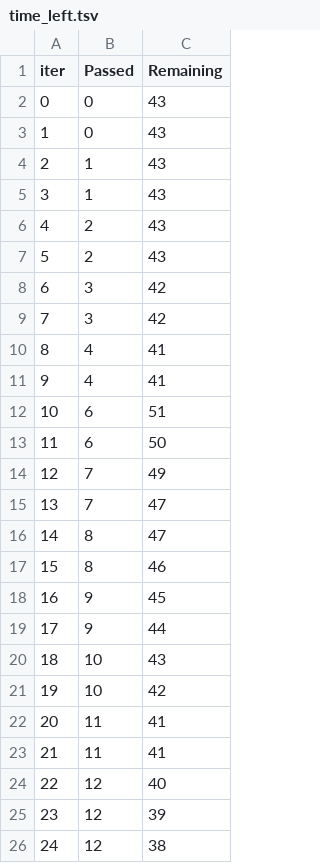
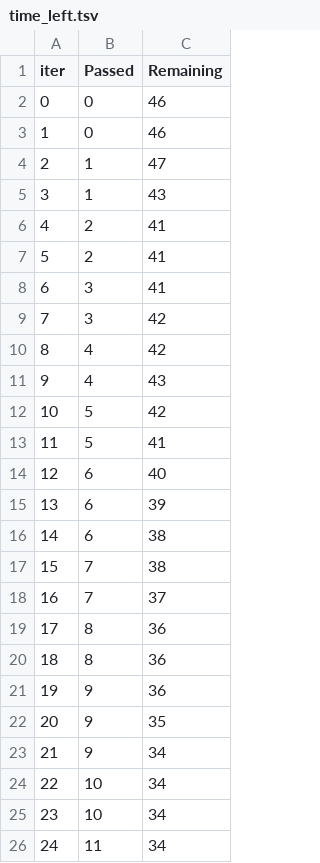
Before and after one commit to therealmanraj/students-Performance-ML-E2E-Project, a TSV file: catboost_info/time_left.tsv, drawn as a sheet; only a part is shown; the diff covers the shown part only.

```diff
--- a/catboost_info/time_left.tsv
+++ b/catboost_info/time_left.tsv
@@ -1,26 +1,26 @@
 iter	Passed	Remaining
-0	0	43
-1	0	43
-2	1	43
+0	0	46
+1	0	46
+2	1	47
 3	1	43
-4	2	43
-5	2	43
-6	3	42
+4	2	41
+5	2	41
+6	3	41
 7	3	42
-8	4	41
-9	4	41
-10	6	51
-11	6	50
-12	7	49
-13	7	47
-14	8	47
-15	8	46
-16	9	45
-17	9	44
-18	10	43
-19	10	42
-20	11	41
-21	11	41
-22	12	40
-23	12	39
-24	12	38
+8	4	42
+9	4	43
+10	5	42
+11	5	41
+12	6	40
+13	6	39
+14	6	38
+15	7	38
+16	7	37
+17	8	36
+18	8	36
+19	9	36
+20	9	35
+21	9	34
+22	10	34
+23	10	34
+24	11	34
```
Also changed, not shown: 134 edited cells elsewhere in this file, 4 other files.
